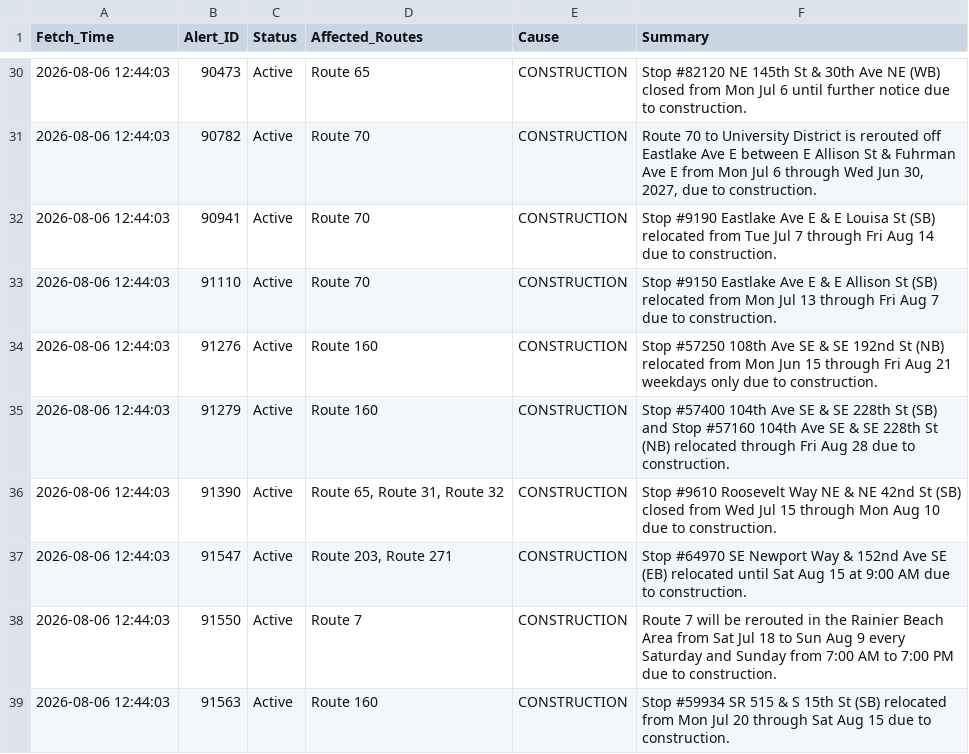
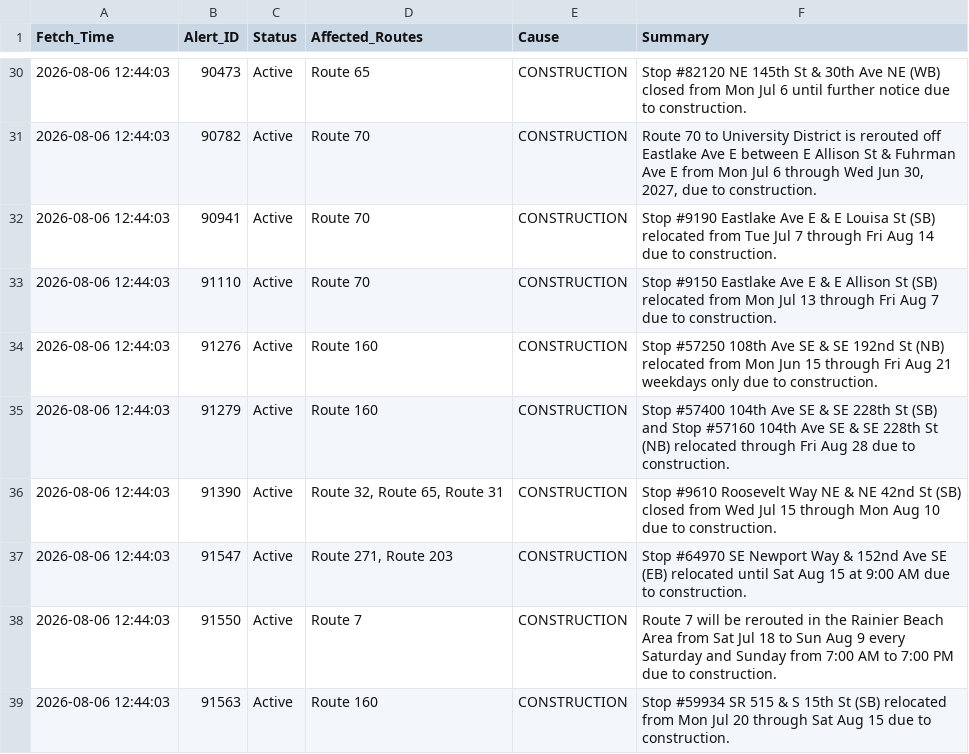
Before and after one commit to AI-Rapid-Prototyping/Bus-Bunching-Prediction, a CSV file: KCM Input Data/KCM Alerts/kcm_advisory_history.csv, drawn as a sheet; only a part is shown, gaps mark what is left out; the diff covers the shown part only.

```diff
--- a/KCM Input Data/KCM Alerts/kcm_advisory_history.csv
+++ b/KCM Input Data/KCM Alerts/kcm_advisory_history.csv
@@ -35,4 +35,4 @@ Fetch_Time,Alert_ID,Status,Affected_Routes,Cause,Summary
 2026-08-06 12:44:03,91279,Active,Route 160,CONSTRUCTION,Stop #57400 104th Ave SE & SE 228th St (SB) and Stop #57160 104th Ave SE & SE 228th St (NB) relocated through Fri Aug 28 due to construction.
-2026-08-06 12:44:03,91390,Active,"Route 65, Route 31, Route 32",CONSTRUCTION,Stop #9610 Roosevelt Way NE & NE 42nd St (SB) closed from Wed Jul 15 through Mon Aug 10 due to construction.
-2026-08-06 12:44:03,91547,Active,"Route 203, Route 271",CONSTRUCTION,Stop #64970 SE Newport Way & 152nd Ave SE (EB) relocated until Sat Aug 15 at 9:00 AM due to construction.
+2026-08-06 12:44:03,91390,Active,"Route 32, Route 65, Route 31",CONSTRUCTION,Stop #9610 Roosevelt Way NE & NE 42nd St (SB) closed from Wed Jul 15 through Mon Aug 10 due to construction.
+2026-08-06 12:44:03,91547,Active,"Route 271, Route 203",CONSTRUCTION,Stop #64970 SE Newport Way & 152nd Ave SE (EB) relocated until Sat Aug 15 at 9:00 AM due to construction.
 2026-08-06 12:44:03,91550,Active,Route 7,CONSTRUCTION,Route 7 will be rerouted in the Rainier Beach Area from Sat Jul 18 to Sun Aug 9 every Saturday and Sunday from 7:00 AM to 7:00 PM due to construction.
```
Also changed, not shown: 4 added rows and 12 edited cells elsewhere in this file, 2 other files.
